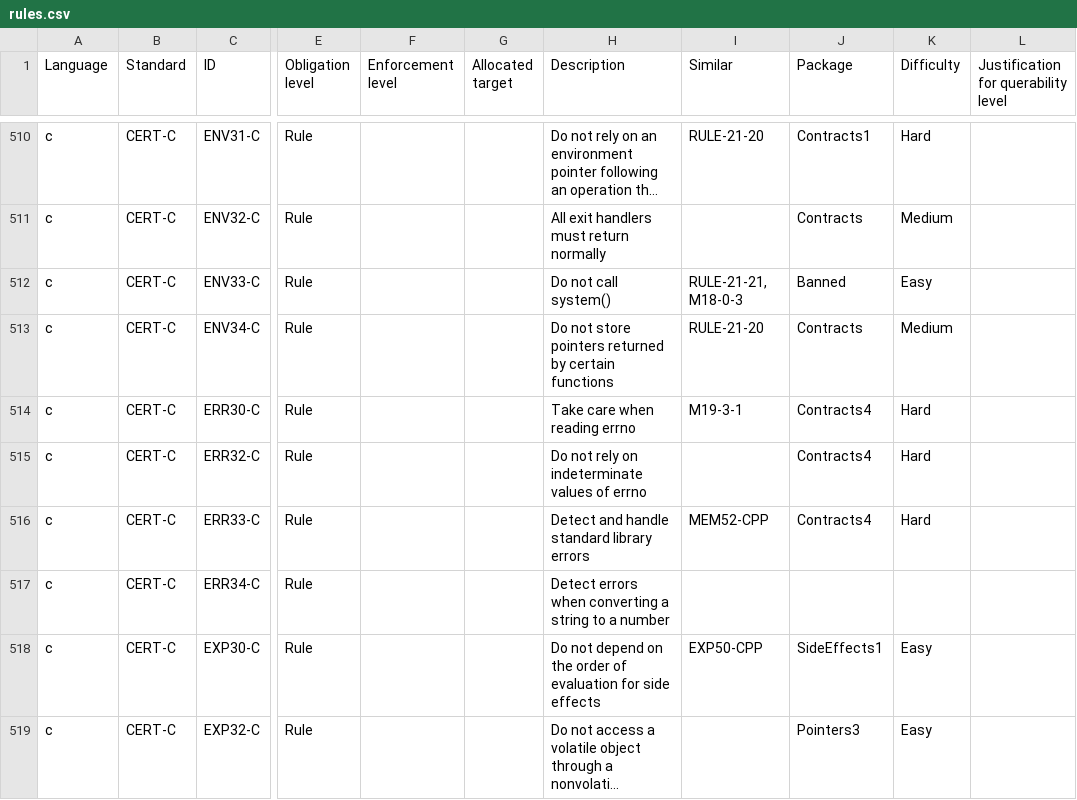
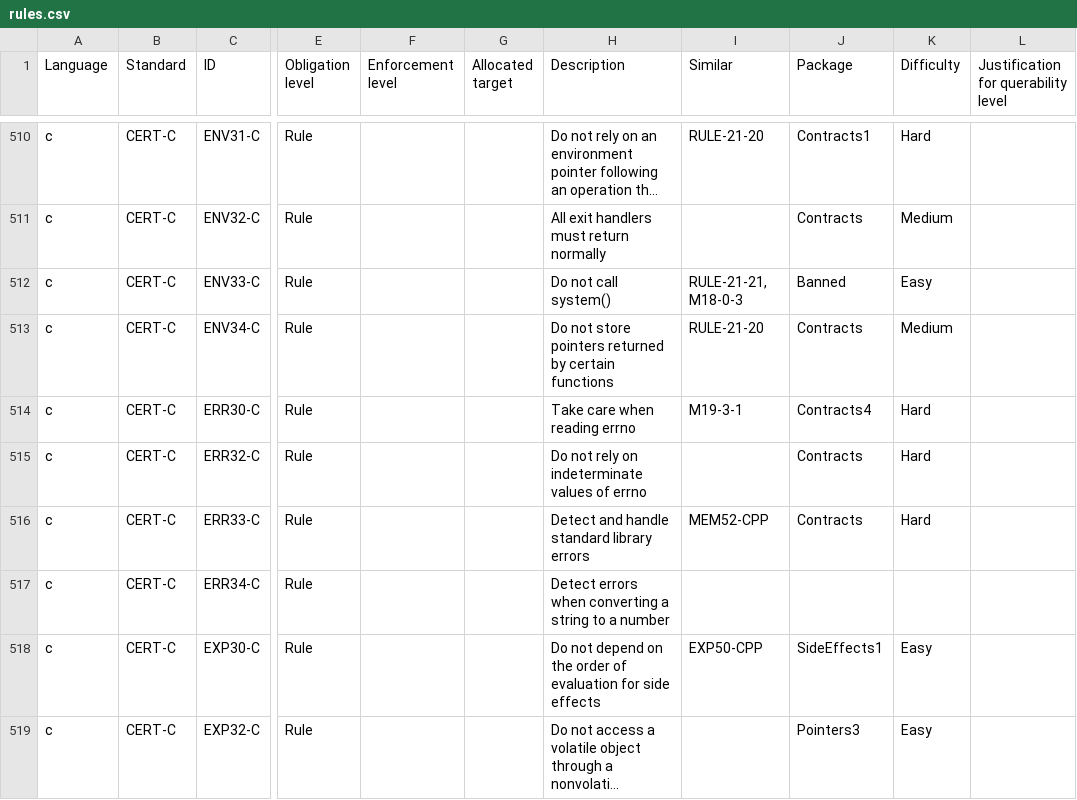
Before and after one commit to github/codeql-coding-standards, a CSV file: rules.csv, drawn as a sheet; only a part is shown, gaps mark what is left out; long unchanged cells end in …; the diff names each change by its address in the sheet, - before the commit and + after, or states it on an @@ line.

```diff
--- a/rules.csv
+++ b/rules.csv
-J515:J516 (Package): Contracts4
+J515:J516 (Package): Contracts
```
Also changed, not shown: 11 other files.
